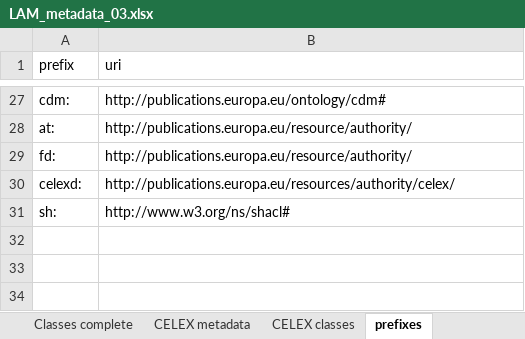
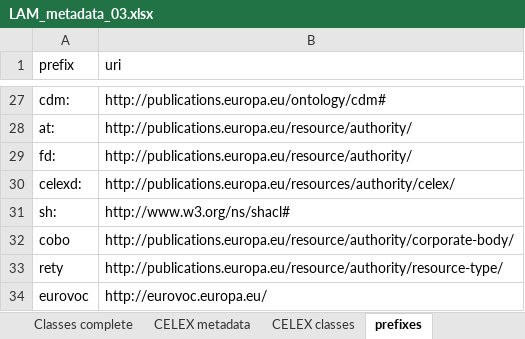
Before and after one commit to meaningfy-ws/lam4vb3, an Excel workbook: docs/semi-structured/LAM_metadata_03.xlsx, sheet prefixes, drawn as a sheet; only a part is shown, gaps mark what is left out; values as stored, in another font and other column widths than the file's, no borders; the diff names each change by its address in the sheet, - before the commit and + after, or states it on an @@ line.

```diff
--- a/docs/semi-structured/LAM_metadata_03.xlsx (sheet prefixes)
+++ b/docs/semi-structured/LAM_metadata_03.xlsx (sheet prefixes)
+row 32: cobo | http://publications.europa.eu/resource/authority/corporate-body/
+row 33: rety | http://publications.europa.eu/resource/authority/resource-type/
+row 34: eurovoc | http://eurovoc.europa.eu/
```
Also changed, not shown: sheet Classes complete, 8 other files.
